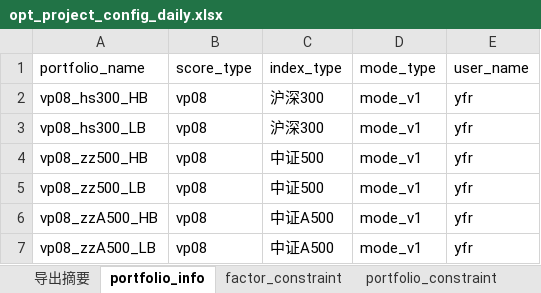
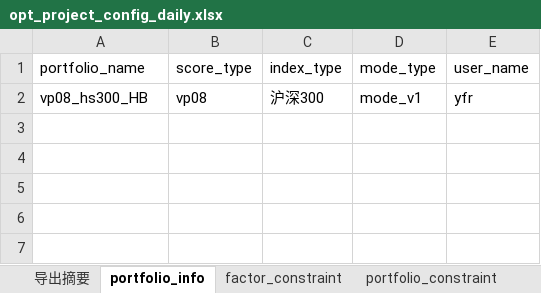
Before and after one commit to joyy1137/qlib-optimizer, an Excel workbook: Optimizer_matlab/config/opt_project_config_daily.xlsx, sheet portfolio_info, drawn as a sheet; values as stored, in another font and other column widths than the file's, no borders; the diff names each change by its address in the sheet, - before the commit and + after, or states it on an @@ line.

Commit message:
add new funs to get data

```diff
--- a/Optimizer_matlab/config/opt_project_config_daily.xlsx (sheet portfolio_info)
+++ b/Optimizer_matlab/config/opt_project_config_daily.xlsx (sheet portfolio_info)
-row 3: vp08_hs300_LB | vp08 | 沪深300 | mode_v1 | yfr
-row 4: vp08_zz500_HB | vp08 | 中证500 | mode_v1 | yfr
-row 5: vp08_zz500_LB | vp08 | 中证500 | mode_v1 | yfr
-row 6: vp08_zzA500_HB | vp08 | 中证A500 | mode_v1 | yfr
-row 7: vp08_zzA500_LB | vp08 | 中证A500 | mode_v1 | yfr
```
Also changed, not shown: 10 other files.
